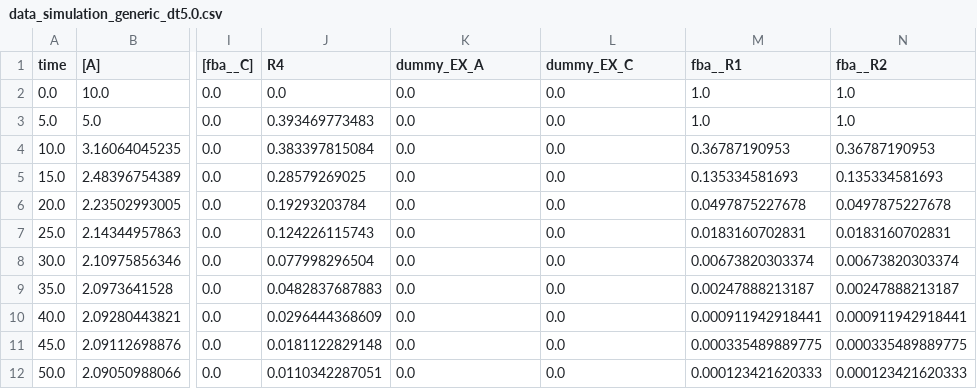
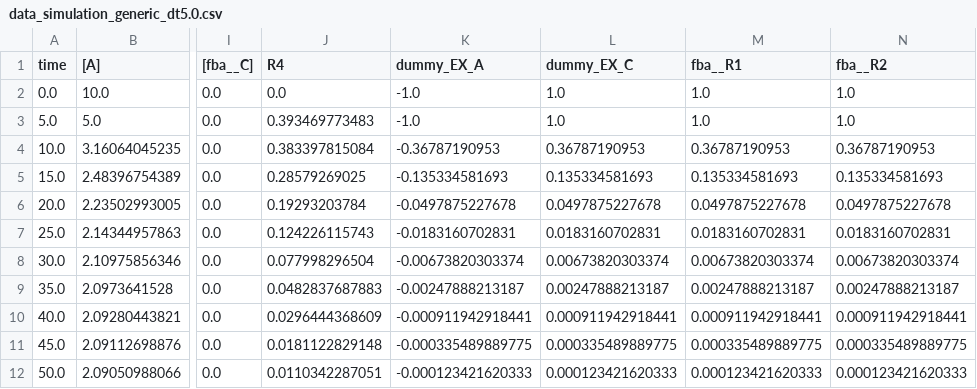
Before and after one commit to matthiaskoenig/sbmlutils, a CSV file: sbmlutils/dfba/toy/results/v4/data_simulation_generic_dt5.0.csv, drawn as a sheet; only a part is shown, gaps mark what is left out; the diff names each change by its address in the sheet, - before the commit and + after, or states it on an @@ line.

```diff
--- a/sbmlutils/dfba/toy/results/v4/data_simulation_generic_dt5.0.csv
+++ b/sbmlutils/dfba/toy/results/v4/data_simulation_generic_dt5.0.csv
-K2:K3 (dummy_EX_A): 0.0
+K2:K3 (dummy_EX_A): -1.0
-L2:L3 (dummy_EX_C): 0.0
+L2:L3 (dummy_EX_C): 1.0
-K4 (dummy_EX_A): 0.0
+K4 (dummy_EX_A): -0.36787190953
-L4 (dummy_EX_C): 0.0
+L4 (dummy_EX_C): 0.36787190953
-K5 (dummy_EX_A): 0.0
+K5 (dummy_EX_A): -0.135334581693
-L5 (dummy_EX_C): 0.0
+L5 (dummy_EX_C): 0.135334581693
-K6 (dummy_EX_A): 0.0
+K6 (dummy_EX_A): -0.0497875227678
-L6 (dummy_EX_C): 0.0
+L6 (dummy_EX_C): 0.0497875227678
-K7 (dummy_EX_A): 0.0
+K7 (dummy_EX_A): -0.0183160702831
-L7 (dummy_EX_C): 0.0
+L7 (dummy_EX_C): 0.0183160702831
-K8 (dummy_EX_A): 0.0
+K8 (dummy_EX_A): -0.00673820303374
-L8 (dummy_EX_C): 0.0
+L8 (dummy_EX_C): 0.00673820303374
-K9 (dummy_EX_A): 0.0
+K9 (dummy_EX_A): -0.00247888213187
-L9 (dummy_EX_C): 0.0
+L9 (dummy_EX_C): 0.00247888213187
-K10 (dummy_EX_A): 0.0
+K10 (dummy_EX_A): -0.000911942918441
-L10 (dummy_EX_C): 0.0
+L10 (dummy_EX_C): 0.000911942918441
-K11 (dummy_EX_A): 0.0
+K11 (dummy_EX_A): -0.000335489889775
-L11 (dummy_EX_C): 0.0
+L11 (dummy_EX_C): 0.000335489889775
-K12 (dummy_EX_A): 0.0
+K12 (dummy_EX_A): -0.000123421620333
-L12 (dummy_EX_C): 0.0
+L12 (dummy_EX_C): 0.000123421620333
```
Also changed, not shown: sbmlutils/dfba/toy/results/v4/data_simulation_generic_dt1.0.csv, 27 other files.
